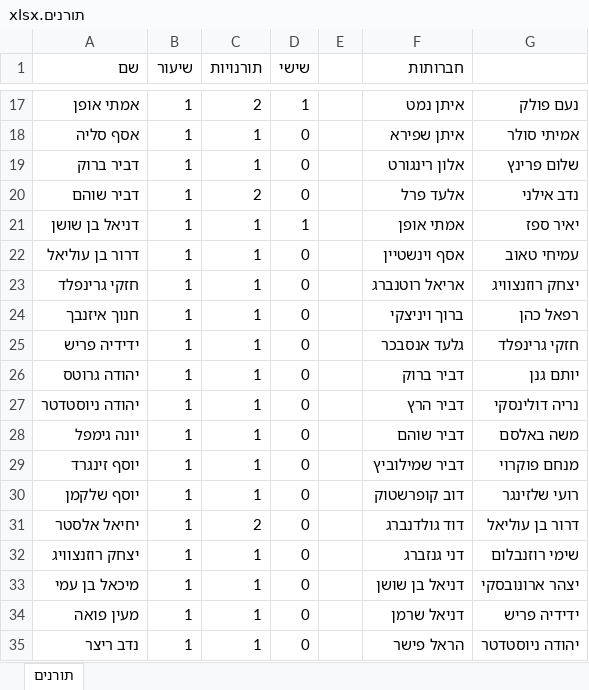
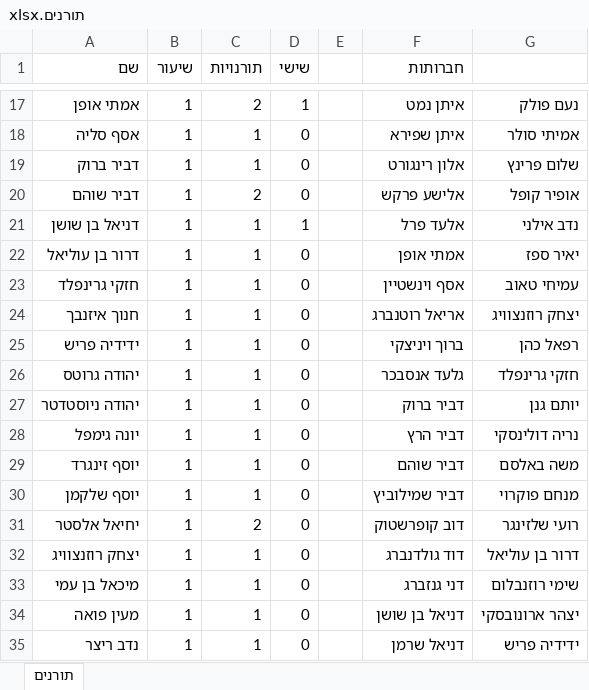
Before and after one commit to nitayke/toranim, an Excel workbook: תורנים.xlsx, sheet תורנים, drawn as a sheet; only a part is shown, gaps mark what is left out; values as stored, in another font and other column widths than the file's, no borders; the diff covers the shown part only; the diff names each change by its address in the sheet, - before the commit and + after, or states it on an @@ line.

```diff
--- a/תורנים.xlsx (sheet תורנים)
+++ b/תורנים.xlsx (sheet תורנים)
-F20 (חברותות): אלעד פרל
+F20 (חברותות): אלישע פרקש
-G20: נדב אילני
+G20: אופיר קופל
-F21 (חברותות): אמתי אופן
+F21 (חברותות): אלעד פרל
-G21: יאיר ספז
+G21: נדב אילני
-F22 (חברותות): אסף וינשטיין
+F22 (חברותות): אמתי אופן
-G22: עמיחי טאוב
+G22: יאיר ספז
-F23 (חברותות): אריאל רוטנברג
+F23 (חברותות): אסף וינשטיין
-G23: יצחק רוזנצוויג
+G23: עמיחי טאוב
-F24 (חברותות): ברוך ויניצקי
+F24 (חברותות): אריאל רוטנברג
-G24: רפאל כהן
+G24: יצחק רוזנצוויג
-F25 (חברותות): גלעד אנסבכר
+F25 (חברותות): ברוך ויניצקי
-G25: חזקי גרינפלד
+G25: רפאל כהן
-F26 (חברותות): דביר ברוק
+F26 (חברותות): גלעד אנסבכר
-G26: יותם גנן
+G26: חזקי גרינפלד
-F27 (חברותות): דביר הרץ
+F27 (חברותות): דביר ברוק
-G27: נריה דולינסקי
+G27: יותם גנן
-F28 (חברותות): דביר שוהם
+F28 (חברותות): דביר הרץ
-G28: משה באלסם
+G28: נריה דולינסקי
-F29 (חברותות): דביר שמילוביץ
+F29 (חברותות): דביר שוהם
-G29: מנחם פוקרוי
+G29: משה באלסם
-F30 (חברותות): דוב קופרשטוק
+F30 (חברותות): דביר שמילוביץ
-G30: רועי שלזינגר
+G30: מנחם פוקרוי
-F31 (חברותות): דוד גולדנברג
+F31 (חברותות): דוב קופרשטוק
-G31: דרור בן עוליאל
+G31: רועי שלזינגר
-F32 (חברותות): דני גנזברג
+F32 (חברותות): דוד גולדנברג
-G32: שימי רוזנבלום
+G32: דרור בן עוליאל
-F33 (חברותות): דניאל בן שושן
+F33 (חברותות): דני גנזברג
-G33: יצהר ארונובסקי
+G33: שימי רוזנבלום
-F34 (חברותות): דניאל שרמן
+F34 (חברותות): דניאל בן שושן
-G34: ידידיה פריש
+G34: יצהר ארונובסקי
-F35 (חברותות): הראל פישר
+F35 (חברותות): דניאל שרמן
-G35: יהודה ניוסטדטר
+G35: ידידיה פריש
```
Also changed, not shown: 40 edited cells elsewhere in this sheet, 2 other files.
